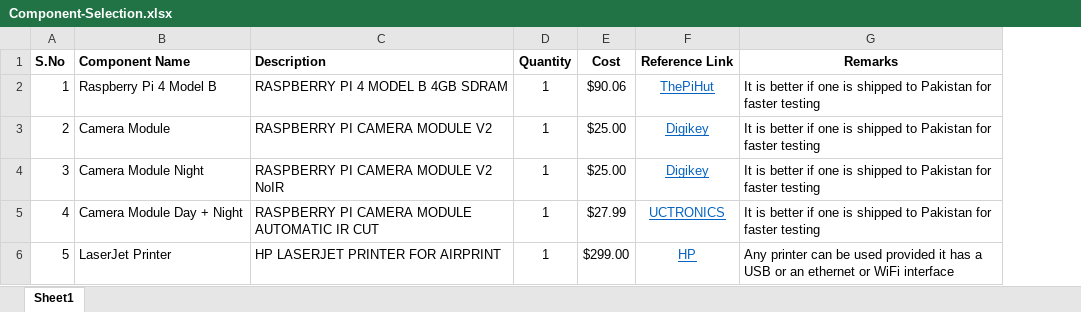
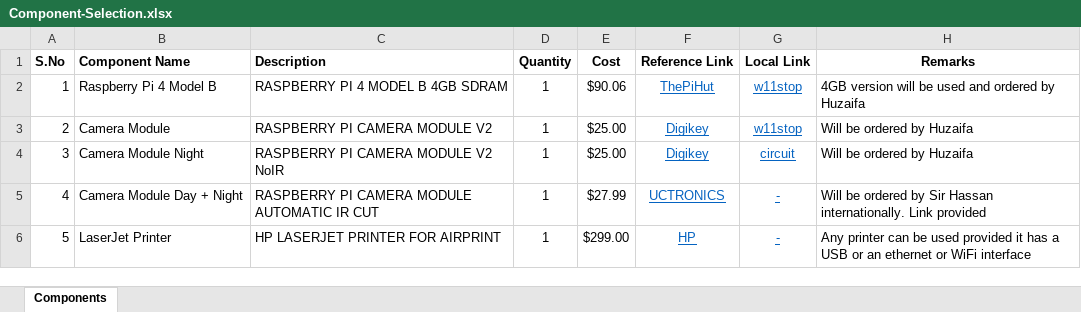
Before and after one commit to eSpark-Backup/adam-lucks-gate-security-system, an Excel workbook: Documents/Dev-Files/Component-Selection.xlsx, sheet Components, drawn as a sheet; values as stored, in another font and other column widths than the file's, no borders; table styles not drawn; addresses are those after the commit; the diff names each change by its address in the sheet, - before the commit and + after, or states it on an @@ line.

Commit message:
Barcode Manuals Uploaded; Parts Selection

```diff
--- a/Documents/Dev-Files/Component-Selection.xlsx (sheet Components)
+++ b/Documents/Dev-Files/Component-Selection.xlsx (sheet Components)
-sheet tab: Sheet1
+sheet tab: Components
+column G (Local Link), rows 2-6: w11stop | w11stop | circuit | - | -
-H2 (Remarks): It is better if one is shipped to Pakistan for faster testing
+H2 (Remarks): 4GB version will be used and ordered by Huzaifa
-H3:H4 (Remarks): It is better if one is shipped to Pakistan for faster testing
+H3:H4 (Remarks): Will be ordered by Huzaifa
-H5 (Remarks): It is better if one is shipped to Pakistan for faster testing
+H5 (Remarks): Will be ordered by Sir Hassan internationally. Link provided
```
Also changed, not shown: 3 other files.
